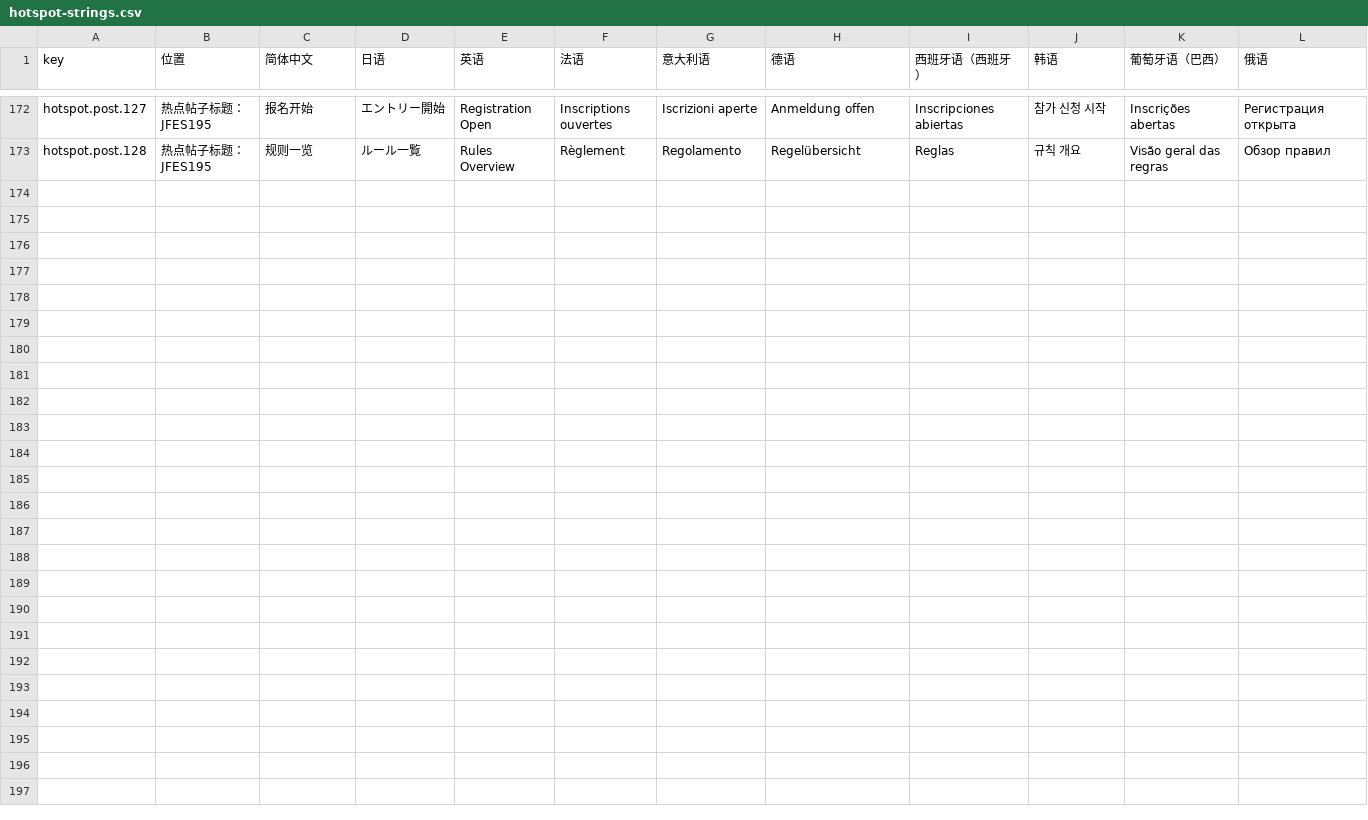
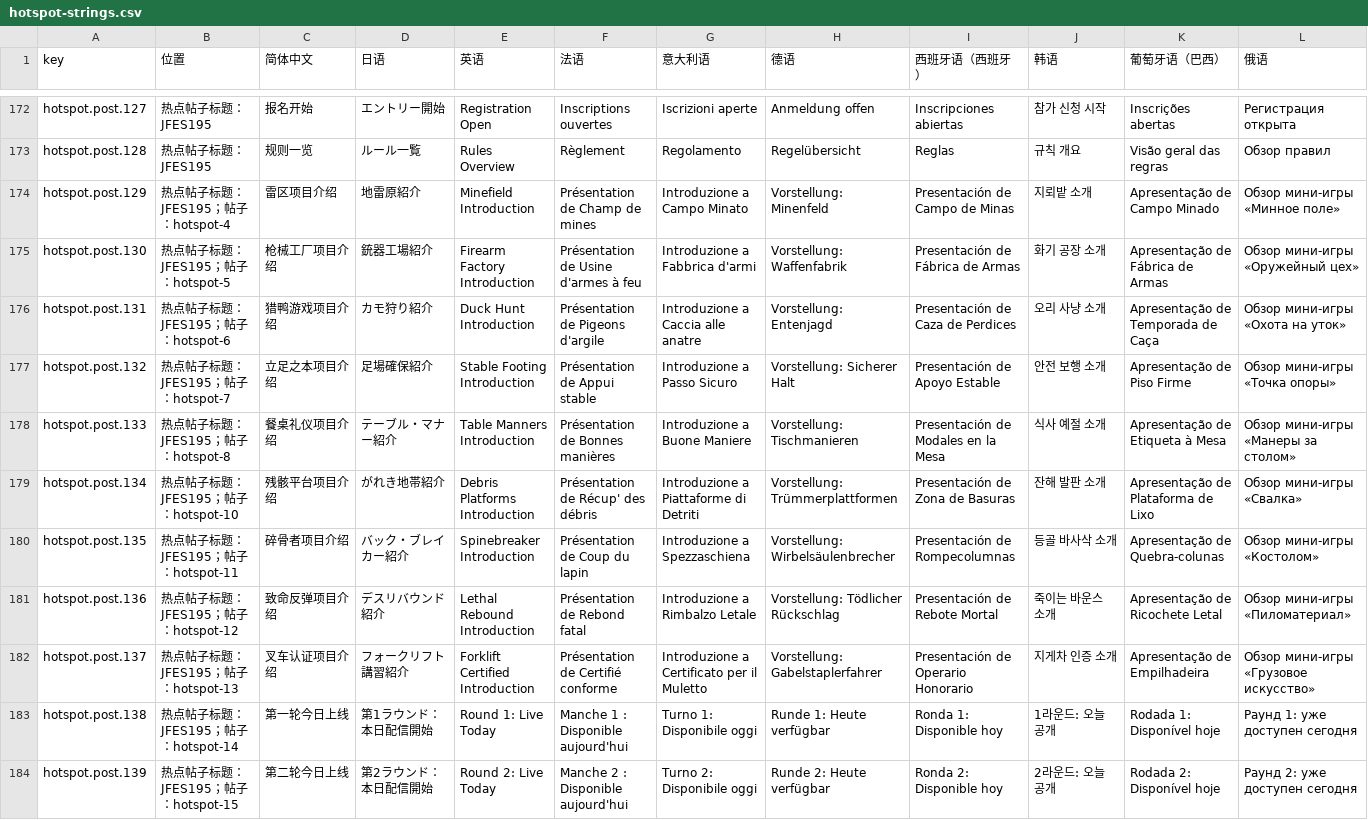
Before and after one commit to JianZhaNoSwine/FGEXPIG-Official-Website, a CSV file: i18n/hotspot-strings.csv, drawn as a sheet; only a part is shown, gaps mark what is left out; rows hold the shown columns only; the diff names each change by its address in the sheet, - before the commit and + after, or states it on an @@ line.

```diff
--- a/i18n/hotspot-strings.csv
+++ b/i18n/hotspot-strings.csv
+row 174: hotspot.post.129 | 热点帖子标题：JFES195；帖子：hotspot-4 | 雷区项目介绍 | 地雷原紹介 | Minefield Introduction | Présentation de Champ de mines | Introduzione a Campo Minato | Vorstellung: Minenfeld | Presentación de Campo de Minas | 지뢰밭 소개 | Apresentação de Campo Minado | Обзор мини-игры «Минное поле»
+row 175: hotspot.post.130 | 热点帖子标题：JFES195；帖子：hotspot-5 | 枪械工厂项目介绍 | 銃器工場紹介 | Firearm Factory Introduction | Présentation de Usine d'armes à feu | Introduzione a Fabbrica d'armi | Vorstellung: Waffenfabrik | Presentación de Fábrica de Armas | 화기 공장 소개 | Apresentação de Fábrica de Armas | Обзор мини-игры «Оружейный цех»
+row 176: hotspot.post.131 | 热点帖子标题：JFES195；帖子：hotspot-6 | 猎鸭游戏项目介绍 | カモ狩り紹介 | Duck Hunt Introduction | Présentation de Pigeons d'argile | Introduzione a Caccia alle anatre | Vorstellung: Entenjagd | Presentación de Caza de Perdices | 오리 사냥 소개 | Apresentação de Temporada de Caça | Обзор мини-игры «Охота на уток»
+row 177: hotspot.post.132 | 热点帖子标题：JFES195；帖子：hotspot-7 | 立足之本项目介绍 | 足場確保紹介 | Stable Footing Introduction | Présentation de Appui stable | Introduzione a Passo Sicuro | Vorstellung: Sicherer Halt | Presentación de Apoyo Estable | 안전 보행 소개 | Apresentação de Piso Firme | Обзор мини-игры «Точка опоры»
+row 178: hotspot.post.133 | 热点帖子标题：JFES195；帖子：hotspot-8 | 餐桌礼仪项目介绍 | テーブル・マナー紹介 | Table Manners Introduction | Présentation de Bonnes manières | Introduzione a Buone Maniere | Vorstellung: Tischmanieren | Presentación de Modales en la Mesa | 식사 예절 소개 | Apresentação de Etiqueta à Mesa | Обзор мини-игры «Манеры за столом»
+row 179: hotspot.post.134 | 热点帖子标题：JFES195；帖子：hotspot-10 | 残骸平台项目介绍 | がれき地帯紹介 | Debris Platforms Introduction | Présentation de Récup' des débris | Introduzione a Piattaforme di Detriti | Vorstellung: Trümmerplattformen | Presentación de Zona de Basuras | 잔해 발판 소개 | Apresentação de Plataforma de Lixo | Обзор мини-игры «Свалка»
+row 180: hotspot.post.135 | 热点帖子标题：JFES195；帖子：hotspot-11 | 碎骨者项目介绍 | バック・ブレイカー紹介 | Spinebreaker Introduction | Présentation de Coup du lapin | Introduzione a Spezzaschiena | Vorstellung: Wirbelsäulenbrecher | Presentación de Rompecolumnas | 등골 바사삭 소개 | Apresentação de Quebra-colunas | Обзор мини-игры «Костолом»
+row 181: hotspot.post.136 | 热点帖子标题：JFES195；帖子：hotspot-12 | 致命反弹项目介绍 | デスリバウンド紹介 | Lethal Rebound Introduction | Présentation de Rebond fatal | Introduzione a Rimbalzo Letale | Vorstellung: Tödlicher Rückschlag | Presentación de Rebote Mortal | 죽이는 바운스 소개 | Apresentação de Ricochete Letal | Обзор мини-игры «Пиломатериал»
+row 182: hotspot.post.137 | 热点帖子标题：JFES195；帖子：hotspot-13 | 叉车认证项目介绍 | フォークリフト講習紹介 | Forklift Certified Introduction | Présentation de Certifié conforme | Introduzione a Certificato per il Muletto | Vorstellung: Gabelstaplerfahrer | Presentación de Operario Honorario | 지게차 인증 소개 | Apresentação de Empilhadeira | Обзор мини-игры «Грузовое искусство»
+row 183: hotspot.post.138 | 热点帖子标题：JFES195；帖子：hotspot-14 | 第一轮今日上线 | 第1ラウンド：本日配信開始 | Round 1: Live Today | Manche 1 : Disponible aujourd'hui | Turno 1: Disponibile oggi | Runde 1: Heute verfügbar | Ronda 1: Disponible hoy | 1라운드: 오늘 공개 | Rodada 1: Disponível hoje | Раунд 1: уже доступен сегодня
+row 184: hotspot.post.139 | 热点帖子标题：JFES195；帖子：hotspot-15 | 第二轮今日上线 | 第2ラウンド：本日配信開始 | Round 2: Live Today | Manche 2 : Disponible aujourd'hui | Turno 2: Disponibile oggi | Runde 2: Heute verfügbar | Ronda 2: Disponible hoy | 2라운드: 오늘 공개 | Rodada 2: Disponível hoje | Раунд 2: уже доступен сегодня
```
Also changed, not shown: i18n/resources-strings.csv, 30 other files.
